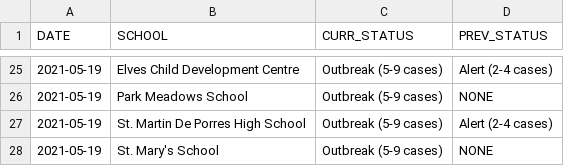
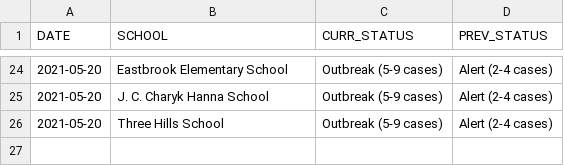
Before and after one commit to aryntoombs/Alberta-Covid-Data, a CSV file: School_Changes.csv, drawn as a sheet; only a part is shown, gaps mark what is left out; the diff covers the shown part only.

Commit message:
Update School_Changes.csv

```diff
--- a/School_Changes.csv
+++ b/School_Changes.csv
@@ -25,4 +24,3 @@
-2021-05-19,"Elves Child Development Centre","Outbreak (5-9 cases)","Alert (2-4 cases)"
-2021-05-19,"Park Meadows School","Outbreak (5-9 cases)","NONE"
-2021-05-19,"St. Martin De Porres High School","Outbreak (5-9 cases)","Alert (2-4 cases)"
-2021-05-19,"St. Mary's School","Outbreak (5-9 cases)","NONE"
+2021-05-20,"Eastbrook Elementary School","Outbreak (5-9 cases)","Alert (2-4 cases)"
+2021-05-20,"J. C. Charyk Hanna School","Outbreak (5-9 cases)","Alert (2-4 cases)"
+2021-05-20,"Three Hills School","Outbreak (5-9 cases)","Alert (2-4 cases)"
```
Also changed, not shown: 5 added rows, 6 removed rows and 36 edited cells elsewhere in this file.
